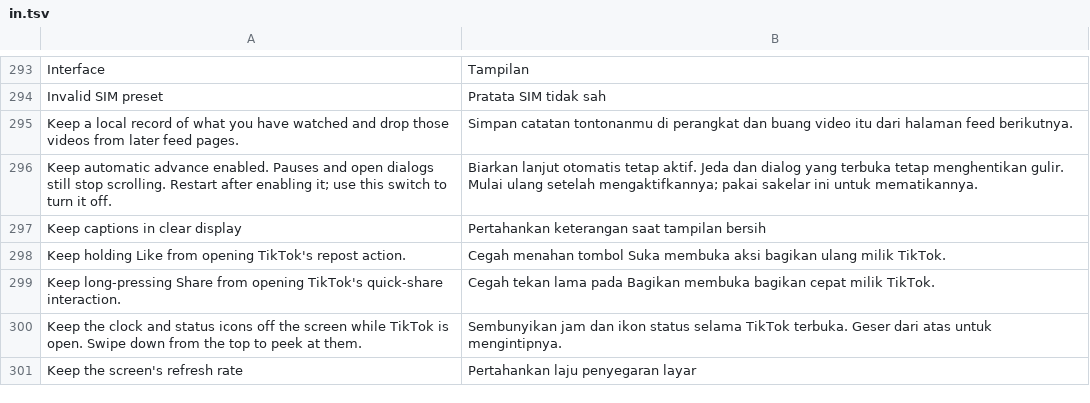
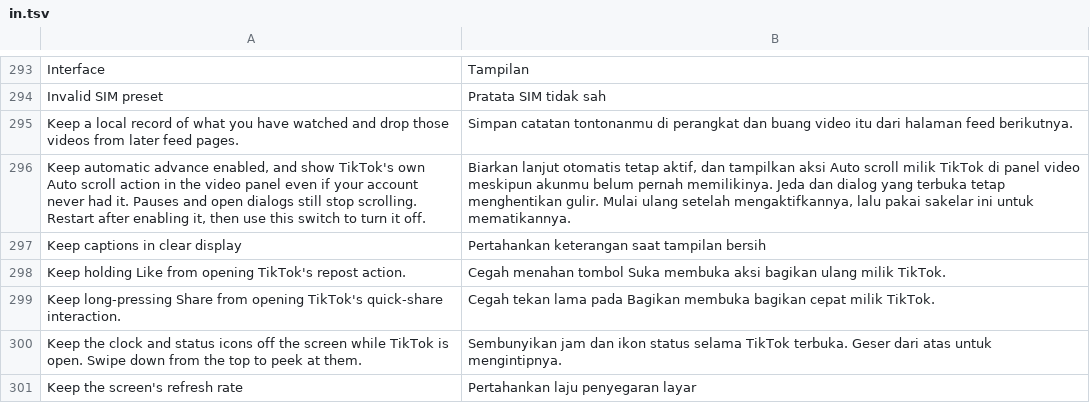
Before and after one commit to SysAdminDoc/hushfeed, a TSV file: extensions/tiktok/src/main/l10n/in.tsv, drawn as a sheet; only a part is shown, gaps mark what is left out; removed rows and columns are numbered as before the commit, all else as after; the diff names each change by its address in the sheet, - before the commit and + after, or states it on an @@ line.

```diff
--- a/extensions/tiktok/src/main/l10n/in.tsv
+++ b/extensions/tiktok/src/main/l10n/in.tsv
-row 296: Keep automatic advance enabled. Pauses and open dialogs still stop scrolling. Restart after enabling it; use this switch to turn it off. | Biarkan lanjut otomatis tetap aktif. Jeda dan dialog yang terbuka tetap menghentikan gulir. Mulai ulang setelah mengaktifkannya; pakai sakelar ini untuk mematikannya.
+row 296: Keep automatic advance enabled, and show TikTok's own Auto scroll action in the video panel even if your account never had it. Pauses and open dialogs still stop scrolling. Restart after enabling it, then use this switch to turn it off. | Biarkan lanjut otomatis tetap aktif, dan tampilkan aksi Auto scroll milik TikTok di panel video meskipun akunmu belum pernah memilikinya. Jeda dan dialog yang terbuka tetap menghentikan gulir. Mulai ulang setelah mengaktifkannya, lalu pakai sakelar ini untuk mematikannya.
```
Also changed, not shown: extensions/tiktok/src/main/l10n/de.tsv, 6 other files.
